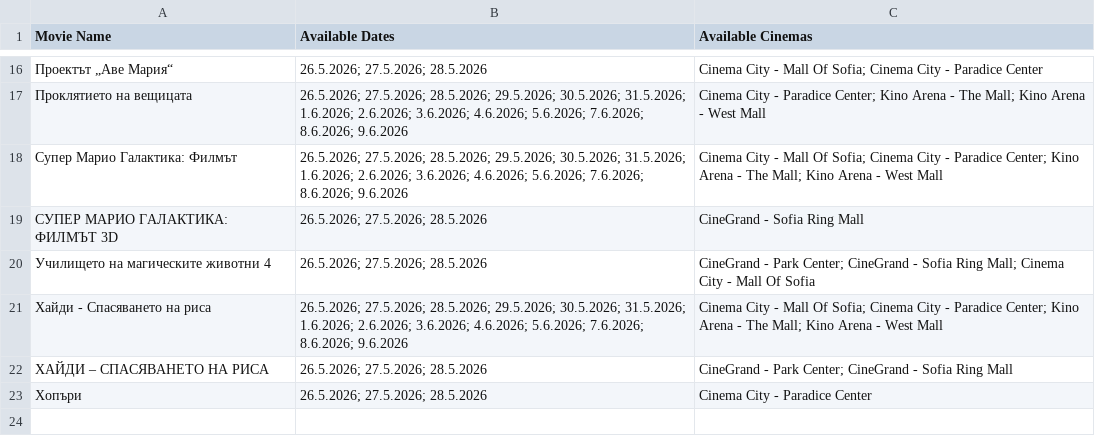
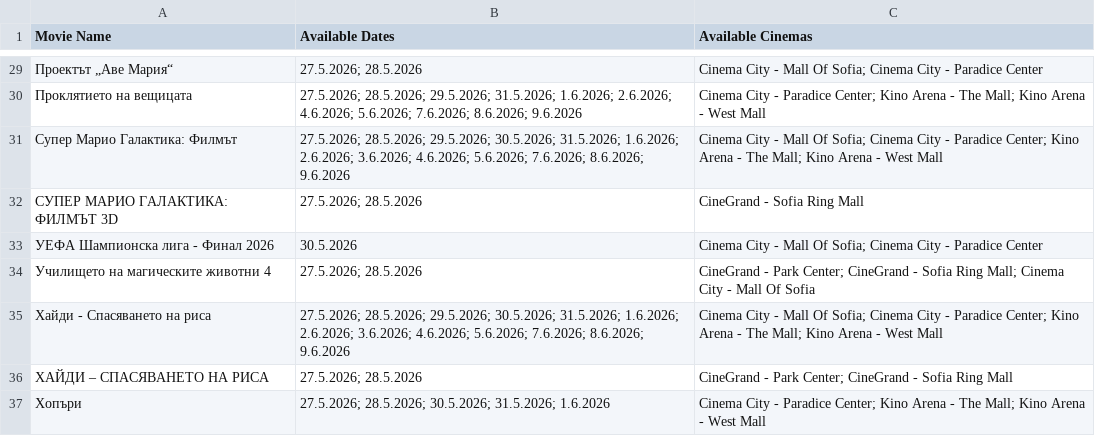
Before and after one commit to darakion/CinemaSearch, a CSV file: data2.csv, drawn as a sheet; only a part is shown, gaps mark what is left out; the diff covers the shown part only.

```diff
--- a/data2.csv
+++ b/data2.csv
@@ -16,8 +29,9 @@
-"Проектът „Аве Мария“","26.5.2026; 27.5.2026; 28.5.2026","Cinema City - Mall Of Sofia; Cinema City - Paradice Center"
-"Проклятието на вещицата","26.5.2026; 27.5.2026; 28.5.2026; 29.5.2026; 30.5.2026; 31.5.2026; 1.6.2026; 2.6.2026; 3.6.2026; 4.6.2026; 5.6.2026; 7.6.2026; 8.6.2026; 9.6.2026","Cinema City - Paradice Center; Kino Arena - The Mall; Kino Arena - West Mall"
-"Супер Марио Галактика: Филмът","26.5.2026; 27.5.2026; 28.5.2026; 29.5.2026; 30.5.2026; 31.5.2026; 1.6.2026; 2.6.2026; 3.6.2026; 4.6.2026; 5.6.2026; 7.6.2026; 8.6.2026; 9.6.2026","Cinema City - Mall Of Sofia; Cinema City - Paradice Center; Kino Arena - The Mall; Kino Arena - West Mall"
-"СУПЕР МАРИО ГАЛАКТИКА: ФИЛМЪТ 3D","26.5.2026; 27.5.2026; 28.5.2026","CineGrand - Sofia Ring Mall"
-"Училището на магическите животни 4","26.5.2026; 27.5.2026; 28.5.2026","CineGrand - Park Center; CineGrand - Sofia Ring Mall; Cinema City - Mall Of Sofia"
-"Хайди - Спасяването на риса","26.5.2026; 27.5.2026; 28.5.2026; 29.5.2026; 30.5.2026; 31.5.2026; 1.6.2026; 2.6.2026; 3.6.2026; 4.6.2026; 5.6.2026; 7.6.2026; 8.6.2026; 9.6.2026","Cinema City - Mall Of Sofia; Cinema City - Paradice Center; Kino Arena - The Mall; Kino Arena - West Mall"
-"ХАЙДИ – СПАСЯВАНЕТО НА РИСА","26.5.2026; 27.5.2026; 28.5.2026","CineGrand - Park Center; CineGrand - Sofia Ring Mall"
-"Хопъри","26.5.2026; 27.5.2026; 28.5.2026","Cinema City - Paradice Center"
+"Проектът „Аве Мария“","27.5.2026; 28.5.2026","Cinema City - Mall Of Sofia; Cinema City - Paradice Center"
+"Проклятието на вещицата","27.5.2026; 28.5.2026; 29.5.2026; 31.5.2026; 1.6.2026; 2.6.2026; 4.6.2026; 5.6.2026; 7.6.2026; 8.6.2026; 9.6.2026","Cinema City - Paradice Center; Kino Arena - The Mall; Kino Arena - West Mall"
+"Супер Марио Галактика: Филмът","27.5.2026; 28.5.2026; 29.5.2026; 30.5.2026; 31.5.2026; 1.6.2026; 2.6.2026; 3.6.2026; 4.6.2026; 5.6.2026; 7.6.2026; 8.6.2026; 9.6.2026","Cinema City - Mall Of Sofia; Cinema City - Paradice Center; Kino Arena - The Mall; Kino Arena - West Mall"
+"СУПЕР МАРИО ГАЛАКТИКА: ФИЛМЪТ 3D","27.5.2026; 28.5.2026","CineGrand - Sofia Ring Mall"
+"УЕФА Шампионска лига - Финал 2026","30.5.2026","Cinema City - Mall Of Sofia; Cinema City - Paradice Center"
+"Училището на магическите животни 4","27.5.2026; 28.5.2026","CineGrand - Park Center; CineGrand - Sofia Ring Mall; Cinema City - Mall Of Sofia"
+"Хайди - Спасяването на риса","27.5.2026; 28.5.2026; 29.5.2026; 30.5.2026; 31.5.2026; 1.6.2026; 2.6.2026; 3.6.2026; 4.6.2026; 5.6.2026; 7.6.2026; 8.6.2026; 9.6.2026","Cinema City - Mall Of Sofia; Cinema City - Paradice Center; Kino Arena - The Mall; Kino Arena - West Mall"
+"ХАЙДИ – СПАСЯВАНЕТО НА РИСА","27.5.2026; 28.5.2026","CineGrand - Park Center; CineGrand - Sofia Ring Mall"
+"Хопъри","27.5.2026; 28.5.2026; 30.5.2026; 31.5.2026; 1.6.2026","Cinema City - Paradice Center; Kino Arena - The Mall; Kino Arena - West Mall"
```
Also changed, not shown: 13 added rows and 13 edited cells elsewhere in this file, 1 other file.
